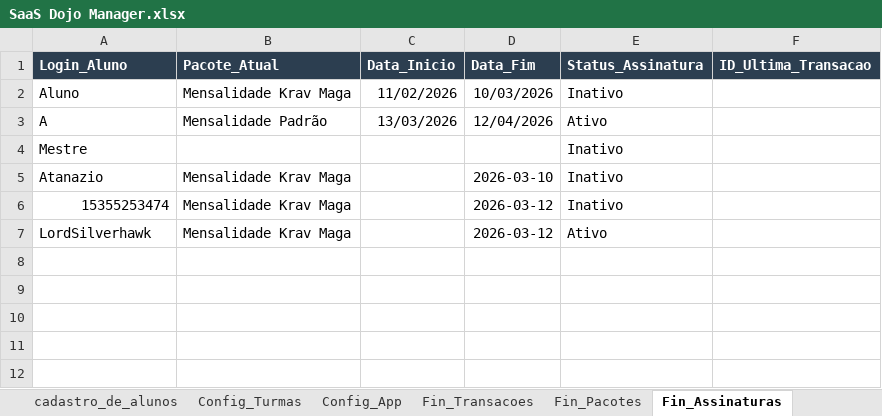
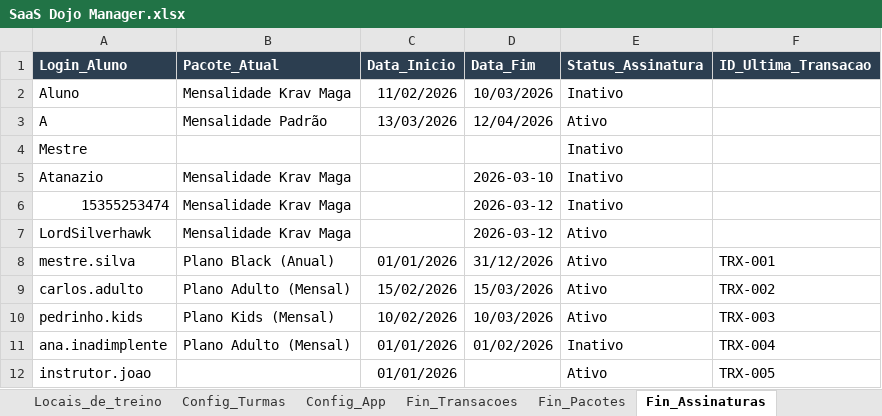
Before and after one commit to atnzpe/DojoManager-Comercial, an Excel workbook: SaaS Dojo Manager.xlsx, sheet Fin_Assinaturas, drawn as a sheet; values as stored, in another font and other column widths than the file's, no borders; charts and pictures not drawn; the diff names each change by its address in the sheet, - before the commit and + after, or states it on an @@ line.

```diff
--- a/SaaS Dojo Manager.xlsx (sheet Fin_Assinaturas)
+++ b/SaaS Dojo Manager.xlsx (sheet Fin_Assinaturas)
+row 8: mestre.silva | Plano Black (Anual) | 01/01/2026 | 31/12/2026 | Ativo | TRX-001
+row 9: carlos.adulto | Plano Adulto (Mensal) | 15/02/2026 | 15/03/2026 | Ativo | TRX-002
+row 10: pedrinho.kids | Plano Kids (Mensal) | 10/02/2026 | 10/03/2026 | Ativo | TRX-003
+row 11: ana.inadimplente | Plano Adulto (Mensal) | 01/01/2026 | 01/02/2026 | Inativo | TRX-004
+row 12: instrutor.joao |  | 01/01/2026 |  | Ativo | TRX-005
```
Also changed, not shown: sheet cadastro_de_alunos, sheet Locais_de_treino, sheet Aulas_Em_Andamento, sheet Registro_Chamada, sheet GRADUACAO, sheet Config_Turmas, 2 more sheets, other sheet tabs, 2 other files.
